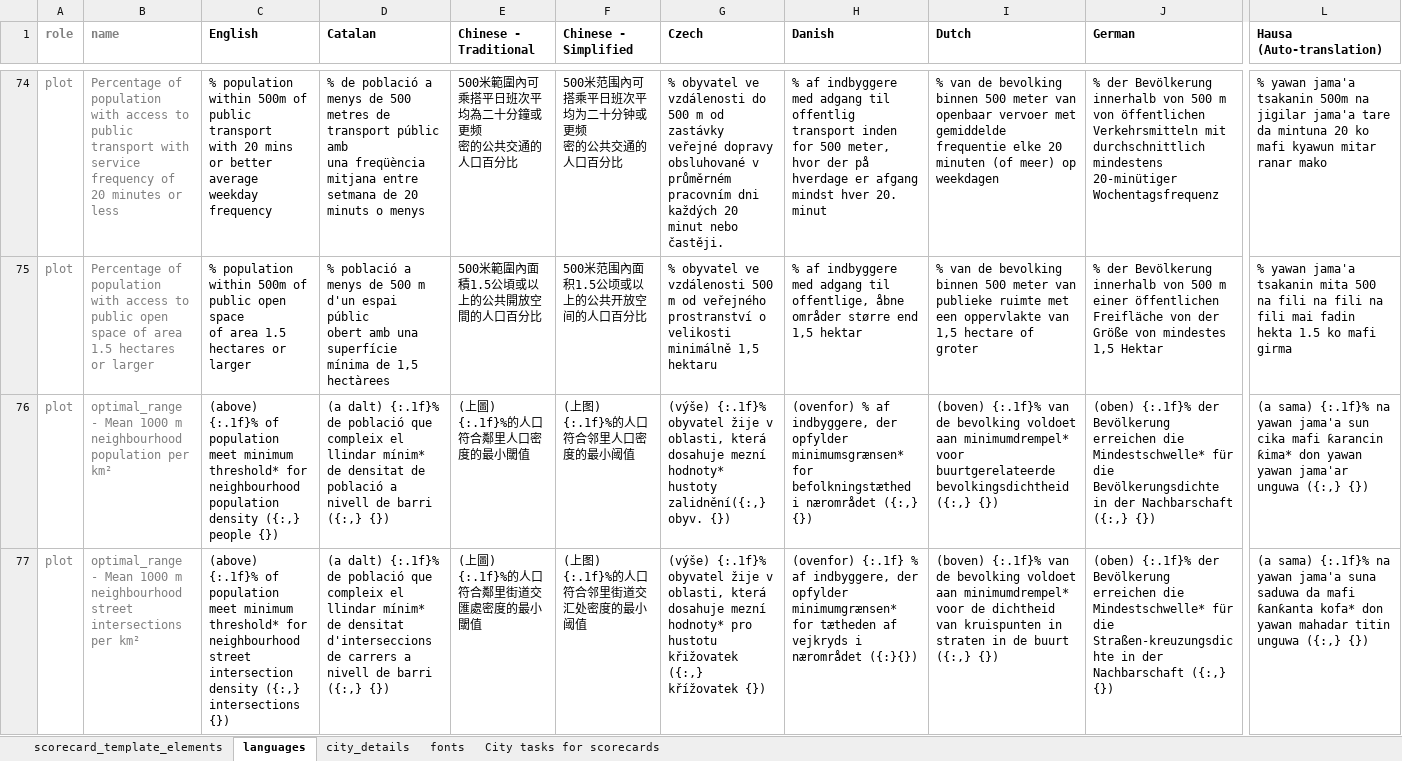
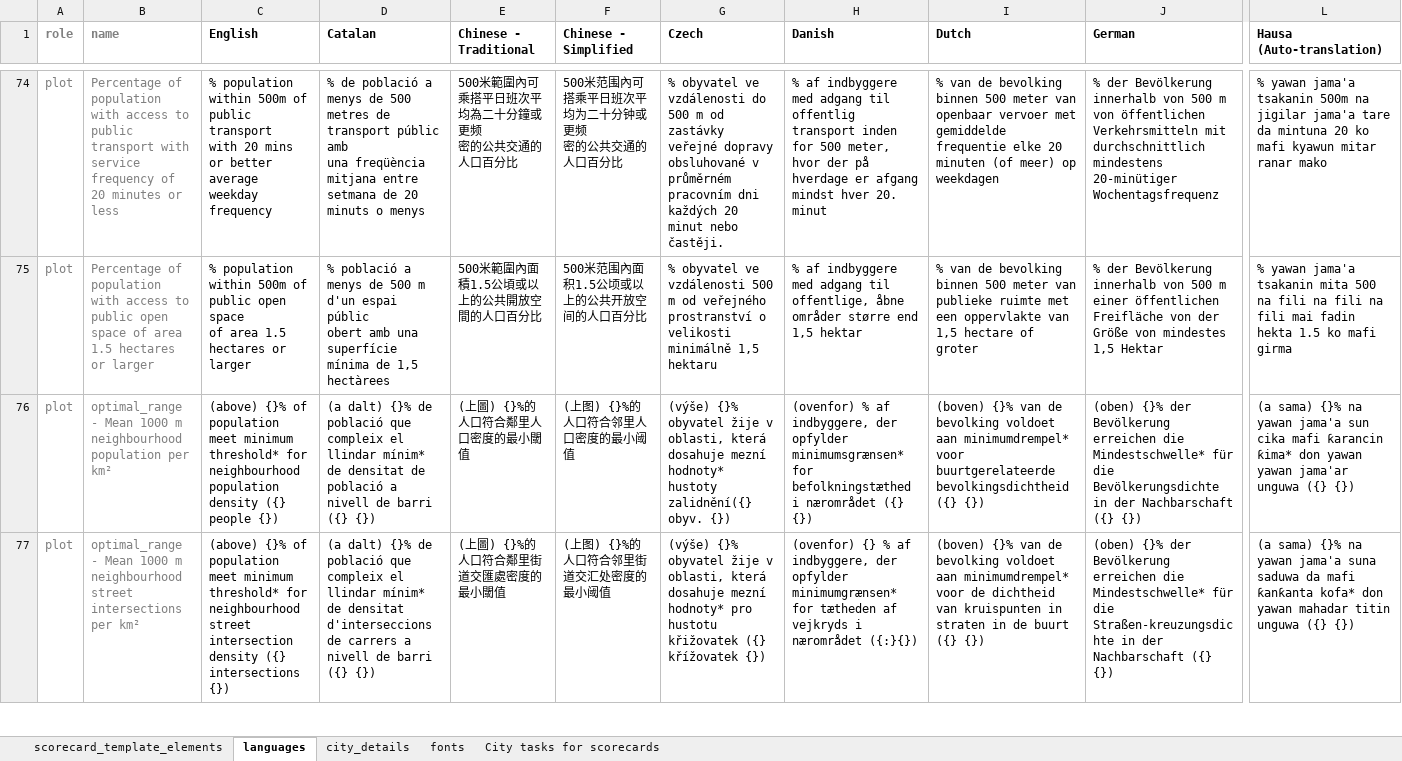
Before and after one commit to global-healthy-liveable-cities/global_scorecards, an Excel workbook: scorecard_template_elements.xlsx, sheet languages, drawn as a sheet; only a part is shown, gaps mark what is left out; values as stored, in another font and other column widths than the file's, no borders; conditional formats not drawn; the diff covers the shown part only; the diff names each change by its address in the sheet, - before the commit and + after, or states it on an @@ line.

```diff
--- a/scorecard_template_elements.xlsx (sheet languages)
+++ b/scorecard_template_elements.xlsx (sheet languages)
-C76 (English): (above) {:.1f}% of population meet minimum threshold* for neighbourhood population density ({:,} people {})
+C76 (English): (above) {}% of population meet minimum threshold* for neighbourhood population density ({} people {})
-D76 (Catalan): (a dalt) {:.1f}% de població que compleix el llindar mínim* de densitat de població a nivell de barri ({:,} {})
+D76 (Catalan): (a dalt) {}% de població que compleix el llindar mínim* de densitat de població a nivell de barri ({} {})
-E76 (Chinese - Traditional): (上圖) {:.1f}%的人口符合鄰里人口密度的最小閾值
+E76 (Chinese - Traditional): (上圖) {}%的人口符合鄰里人口密度的最小閾值
-F76 (Chinese - Simplified): (上图) {:.1f}%的人口符合邻里人口密度的最小阈值
+F76 (Chinese - Simplified): (上图) {}%的人口符合邻里人口密度的最小阈值
-G76 (Czech): (výše) {:.1f}% obyvatel žije v oblasti, která dosahuje mezní hodnoty* hustoty zalidnění({:,} obyv. {})
+G76 (Czech): (výše) {}% obyvatel žije v oblasti, která dosahuje mezní hodnoty* hustoty zalidnění({} obyv. {})
-H76 (Danish): …i nærområdet ({:,} {})
+H76 (Danish): …i nærområdet ({} {})
-I76 (Dutch): (boven) {:.1f}% van de bevolking voldoet aan minimumdrempel* voor buurtgerelateerde bevolkingsdichtheid ({:,} {})
+I76 (Dutch): (boven) {}% van de bevolking voldoet aan minimumdrempel* voor buurtgerelateerde bevolkingsdichtheid ({} {})
-J76 (German): (oben) {:.1f}% der Bevölkerung erreichen die Mindestschwelle* für die Bevölkerungsdichte in der Nachbarschaft ({:,} {})
+J76 (German): (oben) {}% der Bevölkerung erreichen die Mindestschwelle* für die Bevölkerungsdichte in der Nachbarschaft ({} {})
-L76 (Hausa (Auto-translation)): (a sama) {:.1f}% na yawan jama'a sun cika mafi ƙarancin ƙima* don yawan yawan jama'ar unguwa ({:,} {})
+L76 (Hausa (Auto-translation)): (a sama) {}% na yawan jama'a sun cika mafi ƙarancin ƙima* don yawan yawan jama'ar unguwa ({} {})
-C77 (English): (above) {:.1f}% of population meet minimum threshold* for neighbourhood street intersection density ({:,} intersections {})
+C77 (English): (above) {}% of population meet minimum threshold* for neighbourhood street intersection density ({} intersections {})
-D77 (Catalan): (a dalt) {:.1f}% de població que compleix el llindar mínim* de densitat d'interseccions de carrers a nivell de barri ({:,} {})
+D77 (Catalan): (a dalt) {}% de població que compleix el llindar mínim* de densitat d'interseccions de carrers a nivell de barri ({} {})
-E77 (Chinese - Traditional): (上圖) {:.1f}%的人口符合鄰里街道交匯處密度的最小閾值
+E77 (Chinese - Traditional): (上圖) {}%的人口符合鄰里街道交匯處密度的最小閾值
-F77 (Chinese - Simplified): (上图) {:.1f}%的人口符合邻里街道交汇处密度的最小阈值
+F77 (Chinese - Simplified): (上图) {}%的人口符合邻里街道交汇处密度的最小阈值
-G77 (Czech): (výše) {:.1f}% obyvatel žije v oblasti, která dosahuje mezní hodnoty* pro hustotu křižovatek ({:,} křížovatek {})
+G77 (Czech): (výše) {}% obyvatel žije v oblasti, která dosahuje mezní hodnoty* pro hustotu křižovatek ({} křížovatek {})
-H77 (Danish): (ovenfor) {:.1f} % af…
+H77 (Danish): (ovenfor) {} % af…
-I77 (Dutch): (boven) {:.1f}% van de bevolking voldoet aan minimumdrempel* voor de dichtheid van kruispunten in straten in de buurt ({:,} {})
+I77 (Dutch): (boven) {}% van de bevolking voldoet aan minimumdrempel* voor de dichtheid van kruispunten in straten in de buurt ({} {})
-J77 (German): (oben) {:.1f}% der Bevölkerung erreichen die Mindestschwelle* für die Straßen-kreuzungsdichte in der Nachbarschaft ({:,} {})
+J77 (German): (oben) {}% der Bevölkerung erreichen die Mindestschwelle* für die Straßen-kreuzungsdichte in der Nachbarschaft ({} {})
-L77 (Hausa (Auto-translation)): (a sama) {:.1f}% na yawan jama'a suna saduwa da mafi ƙanƙanta kofa* don yawan mahadar titin unguwa ({:,} {})
+L77 (Hausa (Auto-translation)): (a sama) {}% na yawan jama'a suna saduwa da mafi ƙanƙanta kofa* don yawan mahadar titin unguwa ({} {})
```
Also changed, not shown: 33 edited cells elsewhere in this sheet, 1 other file.
